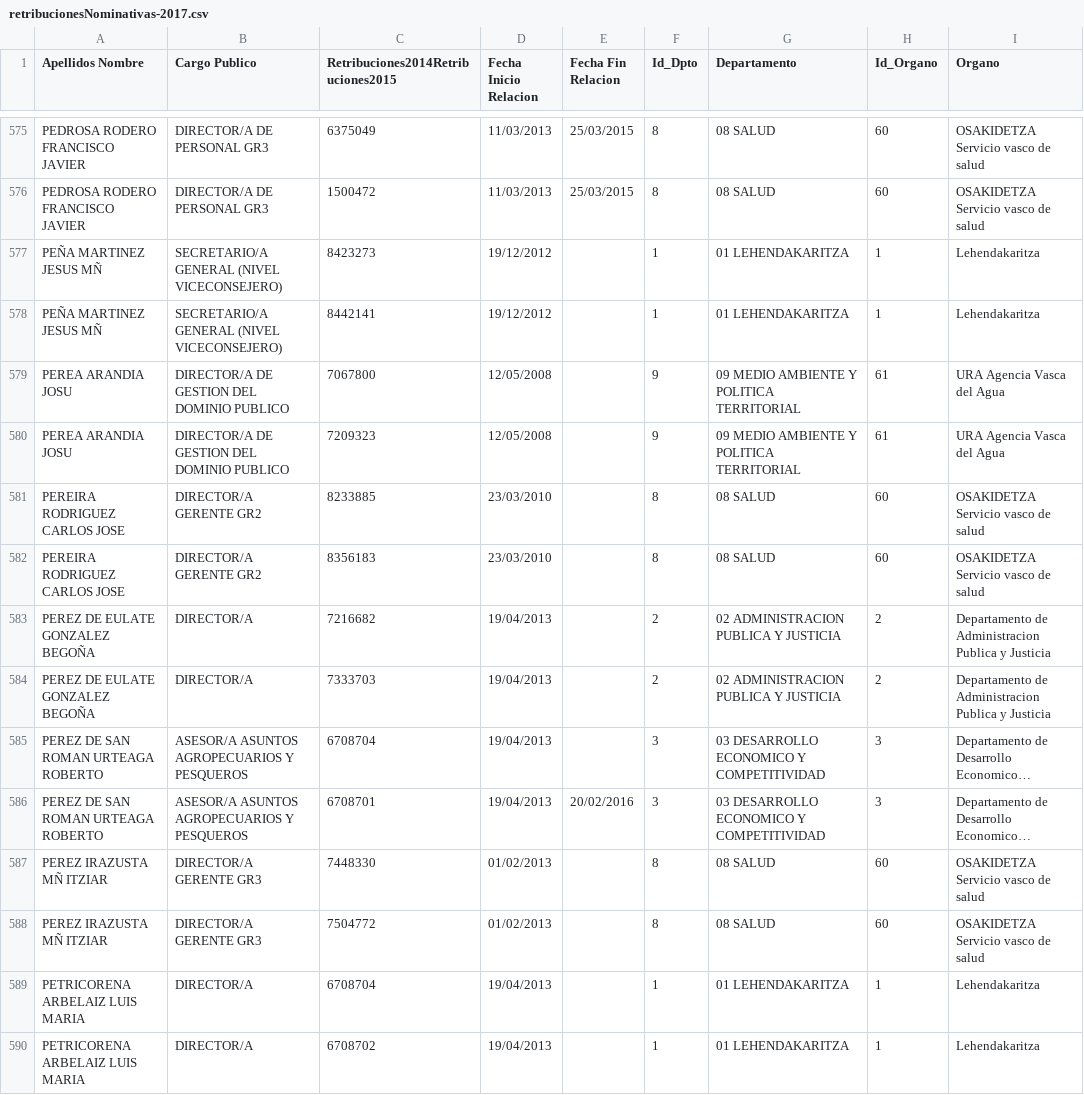
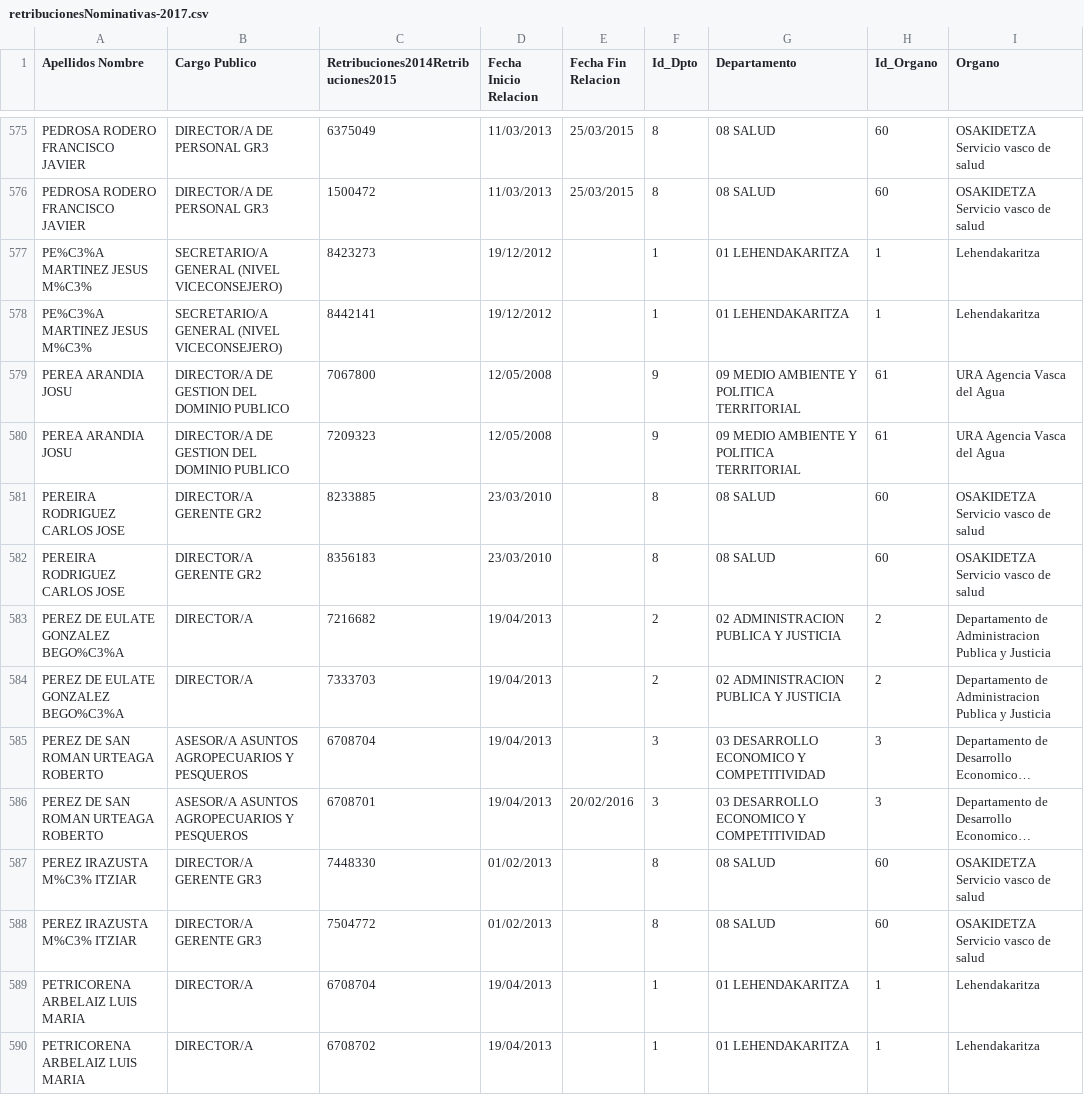
Before and after one commit to mishel-uchuari/TFG-GeneracionEvaluacionYExplotacionDeOpenLinkedData, a CSV file: DatosIniciales/retribucionesNominativas-2017.csv, drawn as a sheet; only a part is shown, gaps mark what is left out; long unchanged cells end in …; the diff covers the shown part only; the diff names each change by its address in the sheet, - before the commit and + after, or states it on an @@ line.

```diff
--- a/DatosIniciales/retribucionesNominativas-2017.csv
+++ b/DatosIniciales/retribucionesNominativas-2017.csv
-A577:A578 (Apellidos Nombre): PEÑA MARTINEZ JESUS MÑ
+A577:A578 (Apellidos Nombre): PE%C3%A MARTINEZ JESUS M%C3%
-A583:A584 (Apellidos Nombre): PEREZ DE EULATE GONZALEZ BEGOÑA
+A583:A584 (Apellidos Nombre): PEREZ DE EULATE GONZALEZ BEGO%C3%A
-A587:A588 (Apellidos Nombre): PEREZ IRAZUSTA MÑ ITZIAR
+A587:A588 (Apellidos Nombre): PEREZ IRAZUSTA M%C3% ITZIAR
```
Also changed, not shown: 123 edited cells elsewhere in this file, 12 other files.
